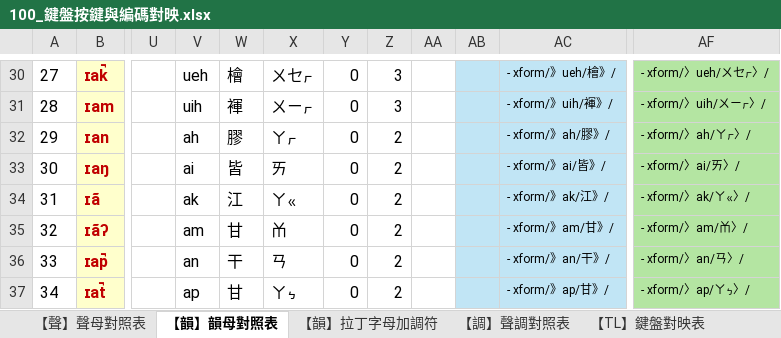
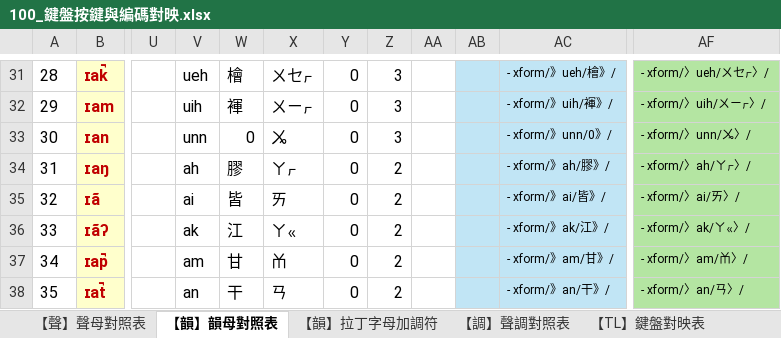
Before and after one commit to AlanJui/rime-tlpa, an Excel workbook: docs/100_鍵盤按鍵與編碼對映.xlsx, sheet 【韻】韻母對照表, drawn as a sheet; only a part is shown, gaps mark what is left out; values as stored, in another font and other column widths than the file's, no borders; table styles not drawn; addresses are those after the commit; the diff covers the shown part only; the diff names each change by its address in the sheet, - before the commit and + after, or states it on an @@ line.

```diff
--- a/docs/100_鍵盤按鍵與編碼對映.xlsx (sheet 【韻】韻母對照表)
+++ b/docs/100_鍵盤按鍵與編碼對映.xlsx (sheet 【韻】韻母對照表)
@@ column A renumbered from row 20 down @@
-V33: ah
+V33: unn
-W33: 膠
+W33: 0
-X33: ㄚㆷ
+X33: ㆫ
-Z33: 2
+Z33: 3
-AC33: - xform/》ah/膠》/
+AC33: - xform/》unn/0》/
-AF33: - xform/〉ah/ㄚㆷ〉/
+AF33: - xform/〉unn/ㆫ〉/
-V34: ai
+V34: ah
-W34: 皆
+W34: 膠
-X34: ㄞ
+X34: ㄚㆷ
-AC34: - xform/》ai/皆》/
+AC34: - xform/》ah/膠》/
-AF34: - xform/〉ai/ㄞ〉/
+AF34: - xform/〉ah/ㄚㆷ〉/
-V35: ak
+V35: ai
-W35: 江
+W35: 皆
-X35: ㄚㆻ
+X35: ㄞ
-AC35: - xform/》ak/江》/
+AC35: - xform/》ai/皆》/
-AF35: - xform/〉ak/ㄚㆻ〉/
+AF35: - xform/〉ai/ㄞ〉/
-V36: am
+V36: ak
-W36: 甘
+W36: 江
-X36: ㆰ
+X36: ㄚㆻ
-AC36: - xform/》am/甘》/
+AC36: - xform/》ak/江》/
-AF36: - xform/〉am/ㆰ〉/
+AF36: - xform/〉ak/ㄚㆻ〉/
-V37: an
+V37: am
-W37: 干
+W37: 甘
-X37: ㄢ
+X37: ㆰ
-AC37: - xform/》an/干》/
+AC37: - xform/》am/甘》/
-AF37: - xform/〉an/ㄢ〉/
+AF37: - xform/〉am/ㆰ〉/
-V38: ap
+V38: an
-W38: 甘
+W38: 干
-X38: ㄚㆴ
+X38: ㄢ
-AC38: - xform/》ap/甘》/
+AC38: - xform/》an/干》/
-AF38: - xform/〉ap/ㄚㆴ〉/
+AF38: - xform/〉an/ㄢ〉/
```
Also changed, not shown: 2 added rows and 257 edited cells elsewhere in this sheet, sheet 【TL】鍵盤對映表, sheet 【BPM2】韻母對照表, sheet 【TL】韻母對照表, sheet 【聲】聲母對照表, other sheet tabs, formulas that keep their value, 1 other file.
